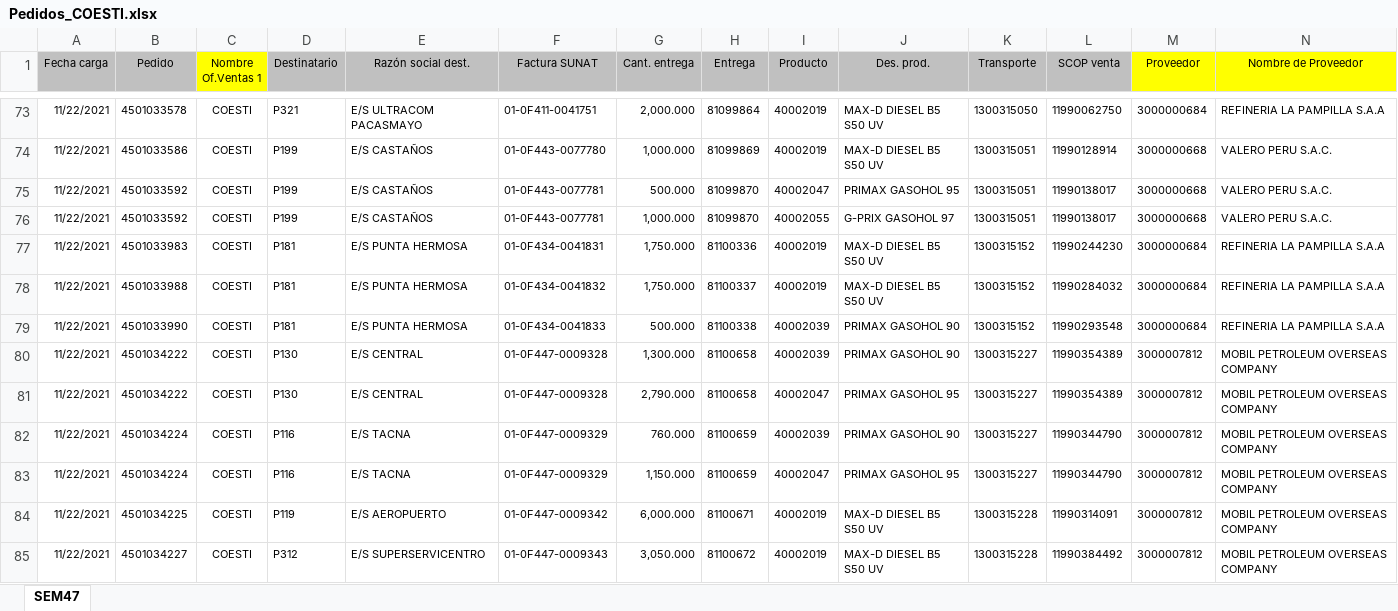
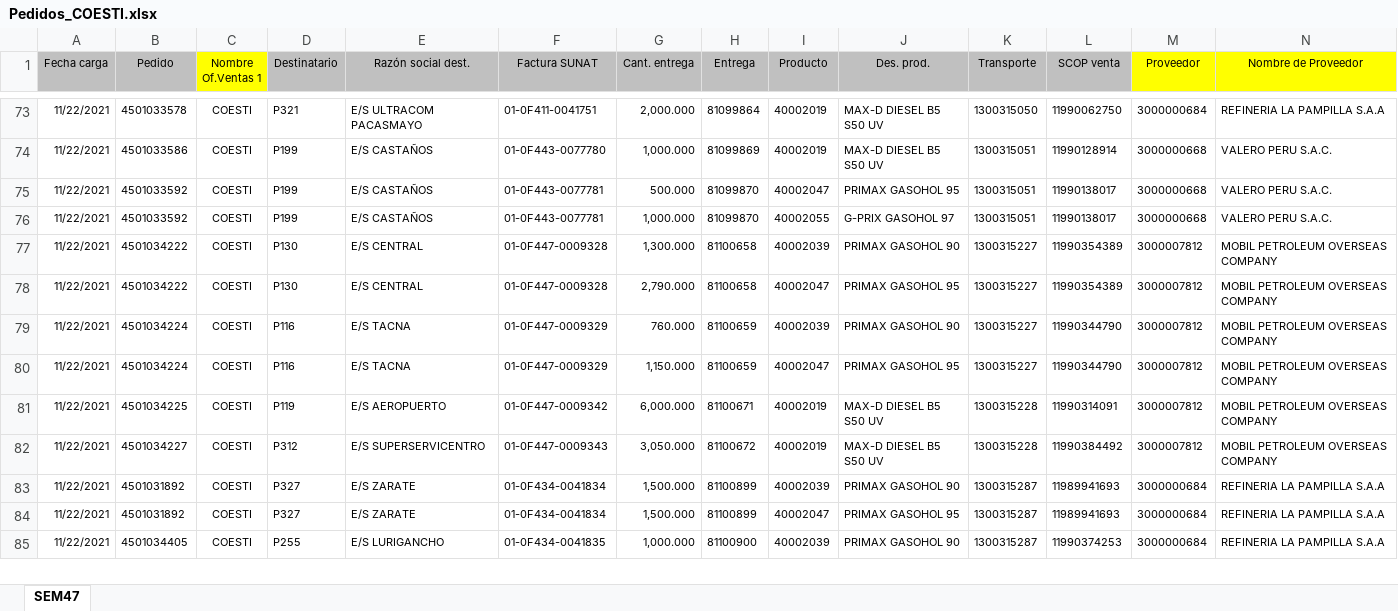
Before and after one commit to Piero16301/Optimizacion_Programacion, an Excel workbook: datos_entrada/Pedidos_COESTI.xlsx, sheet SEM47, drawn as a sheet; only a part is shown, gaps mark what is left out; the shorter side is filled out with more unchanged rows; values as stored, in another font and other column widths than the file's, no borders; rows hold the shown columns only; the diff names each change by its address in the sheet, - before the commit and + after, or states it on an @@ line.

```diff
--- a/datos_entrada/Pedidos_COESTI.xlsx (sheet SEM47)
+++ b/datos_entrada/Pedidos_COESTI.xlsx (sheet SEM47)
-row 77: 11/22/2021 | 4501033983 | COESTI | P181 | E/S PUNTA HERMOSA | 01-0F434-0041831 | 1,750.000 | 81100336 | 40002019 | MAX-D DIESEL B5 S50 UV | 1300315152 | 11990244230 | 3000000684 | REFINERIA LA PAMPILLA S.A.A
-row 78: 11/22/2021 | 4501033988 | COESTI | P181 | E/S PUNTA HERMOSA | 01-0F434-0041832 | 1,750.000 | 81100337 | 40002019 | MAX-D DIESEL B5 S50 UV | 1300315152 | 11990284032 | 3000000684 | REFINERIA LA PAMPILLA S.A.A
-row 79: 11/22/2021 | 4501033990 | COESTI | P181 | E/S PUNTA HERMOSA | 01-0F434-0041833 | 500.000 | 81100338 | 40002039 | PRIMAX GASOHOL 90 | 1300315152 | 11990293548 | 3000000684 | REFINERIA LA PAMPILLA S.A.A
```
Also changed, not shown: datos_intermedios/Data_Filtrada_COESTI.xlsx, datos_intermedios/Data_Filtrada_Externos.xlsx, 7 other files.
